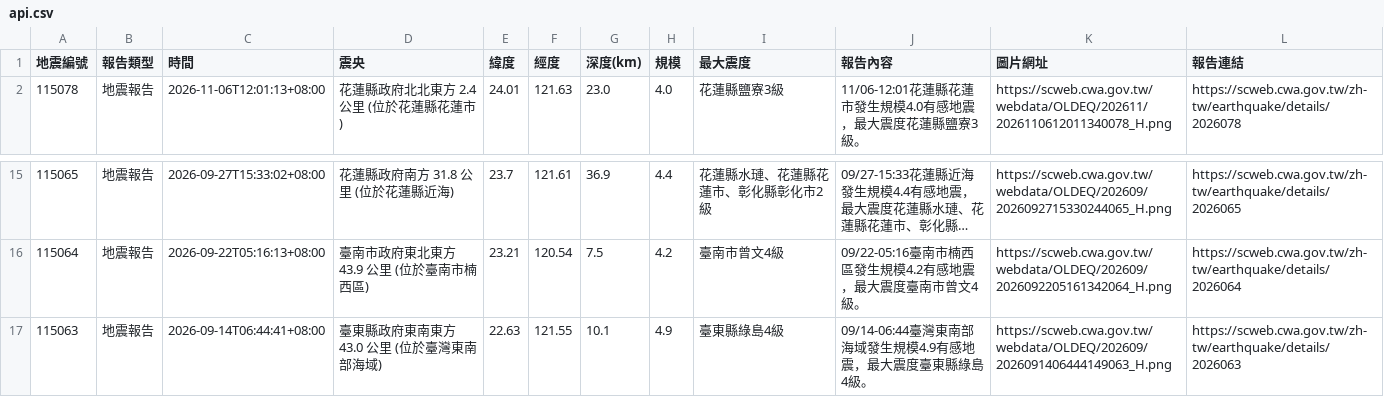
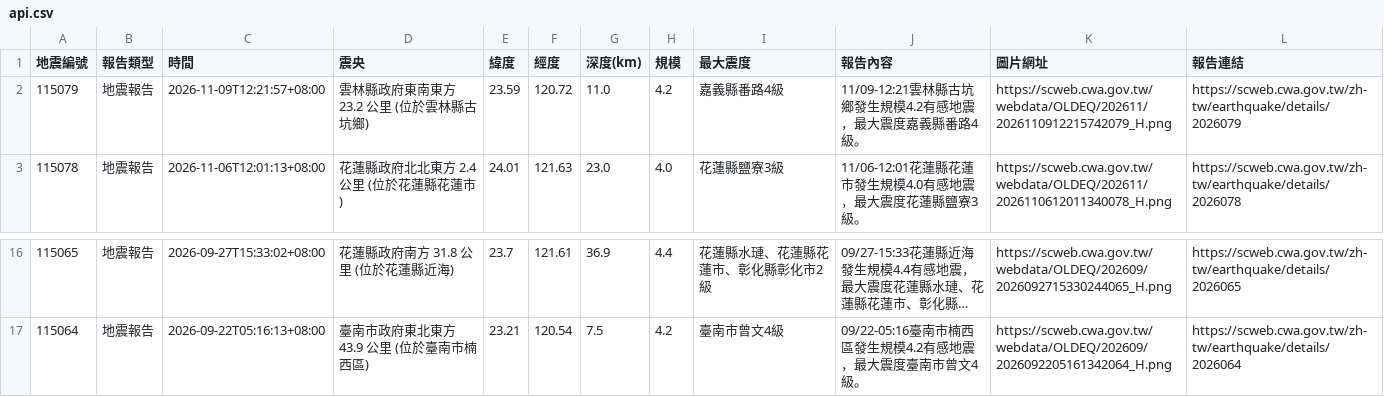
Before and after one commit to 1101248/1101248-cs381midterm, a CSV file: api.csv, drawn as a sheet; only a part is shown, gaps mark what is left out; long unchanged cells end in …; removed rows and columns are numbered as before the commit, all else as after; the diff names each change by its address in the sheet, - before the commit and + after, or states it on an @@ line.

```diff
--- a/api.csv
+++ b/api.csv
+row 2: 115079 | 地震報告 | 2026-11-09T12:21:57+08:00 | 雲林縣政府東南東方 23.2 公里 (位於雲林縣古坑鄉) | 23.59 | 120.72 | 11.0 | 4.2 | 嘉義縣番路4級 | 11/09-12:21雲林縣古坑鄉發生規模4.2有感地震，最大震度嘉義縣番路4級。 | https://scweb.cwa.gov.tw/webdata/OLDEQ/202611/2026110912215742079_H.png | https://scweb.cwa.gov.tw/zh-tw/earthquake/details/2026079
-row 17: 115063 | 地震報告 | 2026-09-14T06:44:41+08:00 | 臺東縣政府東南東方 43.0 公里 (位於臺灣東南部海域) | 22.63 | 121.55 | 10.1 | 4.9 | 臺東縣綠島4級 | 09/14-06:44臺灣東南部海域發生規模4.9有感地震，最大震度臺東縣綠島4級。 | https://scweb.cwa.gov.tw/webdata/OLDEQ/202609/2026091406444149063_H.png | https://scweb.cwa.gov.tw/zh-tw/earthquake/details/2026063
```
Also changed, not shown: 1 other file.
